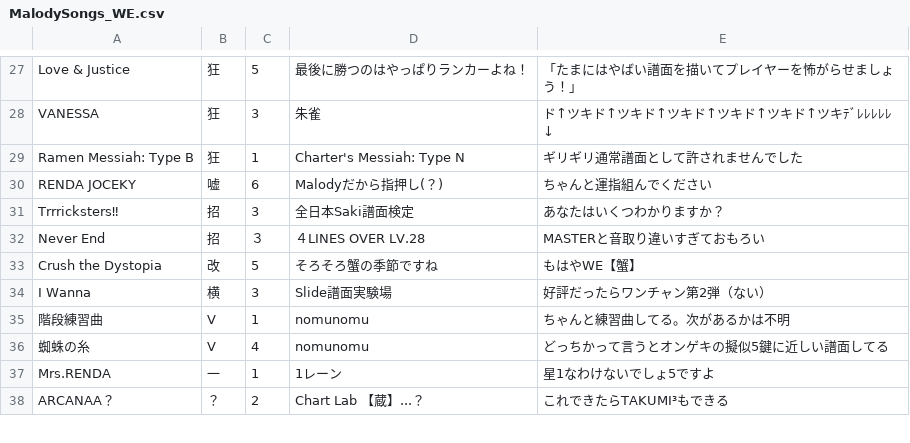
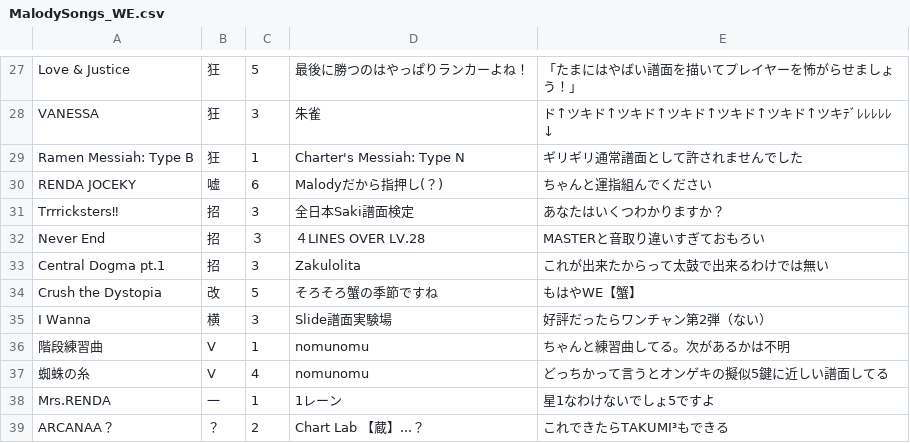
Before and after one commit to Onigiri1360/MalodyRandomBot, a CSV file: MalodySongs_WE.csv, drawn as a sheet; only a part is shown, gaps mark what is left out; the diff names each change by its address in the sheet, - before the commit and + after, or states it on an @@ line.

Commit message:
Update MalodySongs_WE.csv

```diff
--- a/MalodySongs_WE.csv
+++ b/MalodySongs_WE.csv
+row 33: Central Dogma pt.1 | 招 | 3 | Zakulolita | これが出来たからって太鼓で出来るわけでは無い
```
